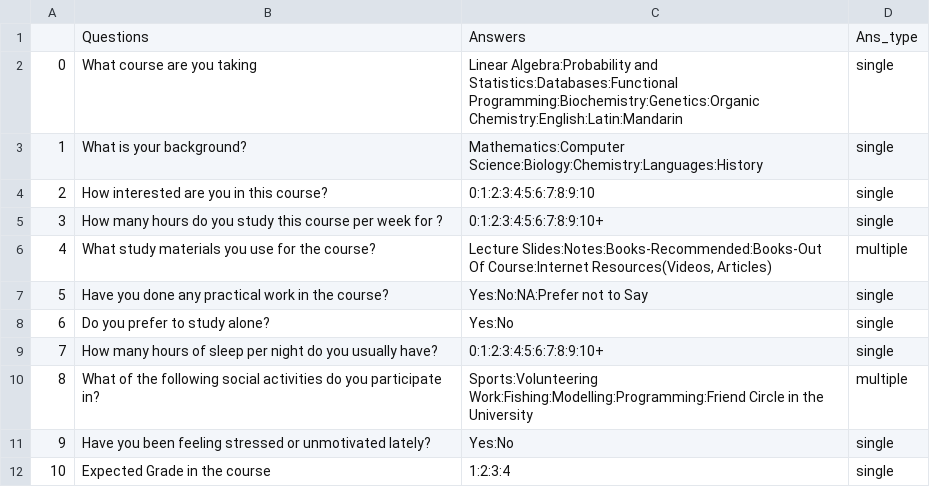
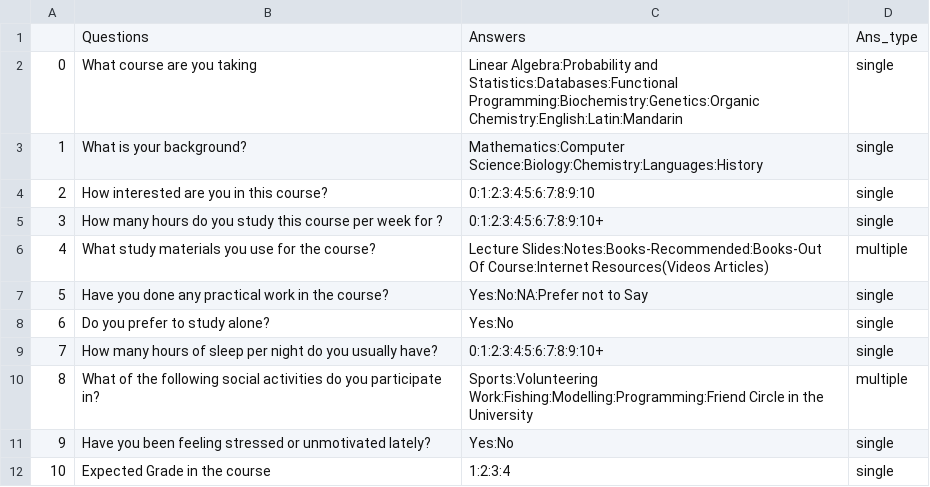
Before and after one commit to D-DePablos/Hack-Oxford, a CSV file: CreateData/data.csv, drawn as a sheet.

Commit message:
Added final datasets and fixed bug in text

```diff
--- a/CreateData/data.csv
+++ b/CreateData/data.csv
@@ -5,3 +5,3 @@
 3,How many hours do you study this course per week for ?,0:1:2:3:4:5:6:7:8:9:10+,single
-4,What study materials you use for the course?,"Lecture Slides:Notes:Books-Recommended:Books-Out Of Course:Internet Resources(Videos, Articles)",multiple
+4,What study materials you use for the course?,Lecture Slides:Notes:Books-Recommended:Books-Out Of Course:Internet Resources(Videos Articles),multiple
 5,Have you done any practical work in the course?,Yes:No:NA:Prefer not to Say,single
```
Also changed, not shown: 5 other files.
